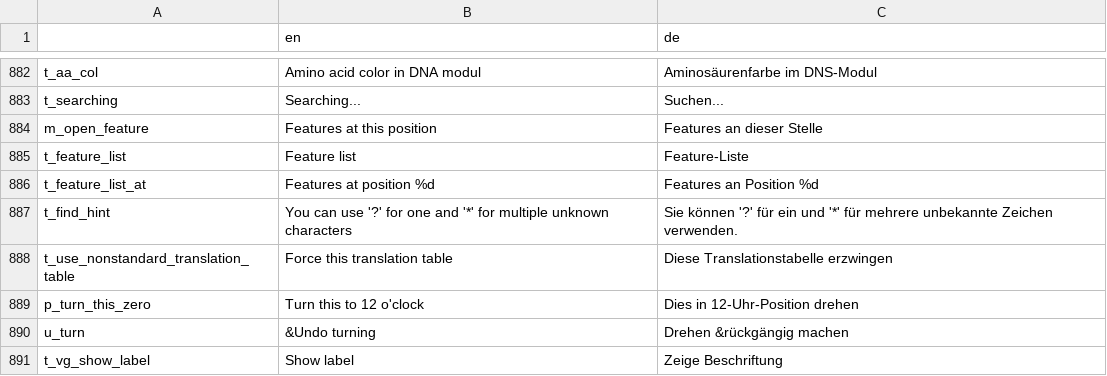
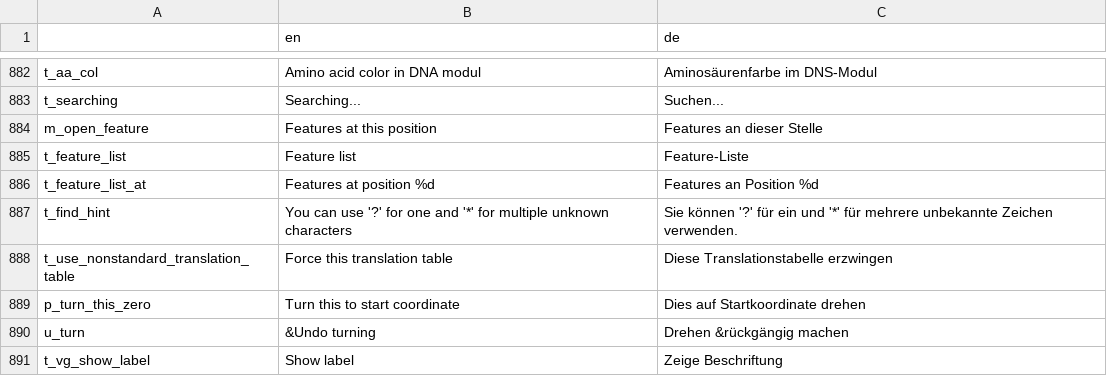
Before and after one commit to GENtle-persons/gentle-m, a CSV file: trunk/variables.csv, drawn as a sheet; only a part is shown, gaps mark what is left out.

```diff
--- a/trunk/variables.csv
+++ b/trunk/variables.csv
@@ -888,3 +888,3 @@
 "t_use_nonstandard_translation_table","Force this translation table","Diese Translationstabelle erzwingen"
-"p_turn_this_zero","Turn this to 12 o'clock","Dies in 12-Uhr-Position drehen"
+"p_turn_this_zero","Turn this to start coordinate","Dies auf Startkoordinate drehen"
 "u_turn","&Undo turning","Drehen &rückgängig machen"
```
Also changed, not shown: 24 other files.
